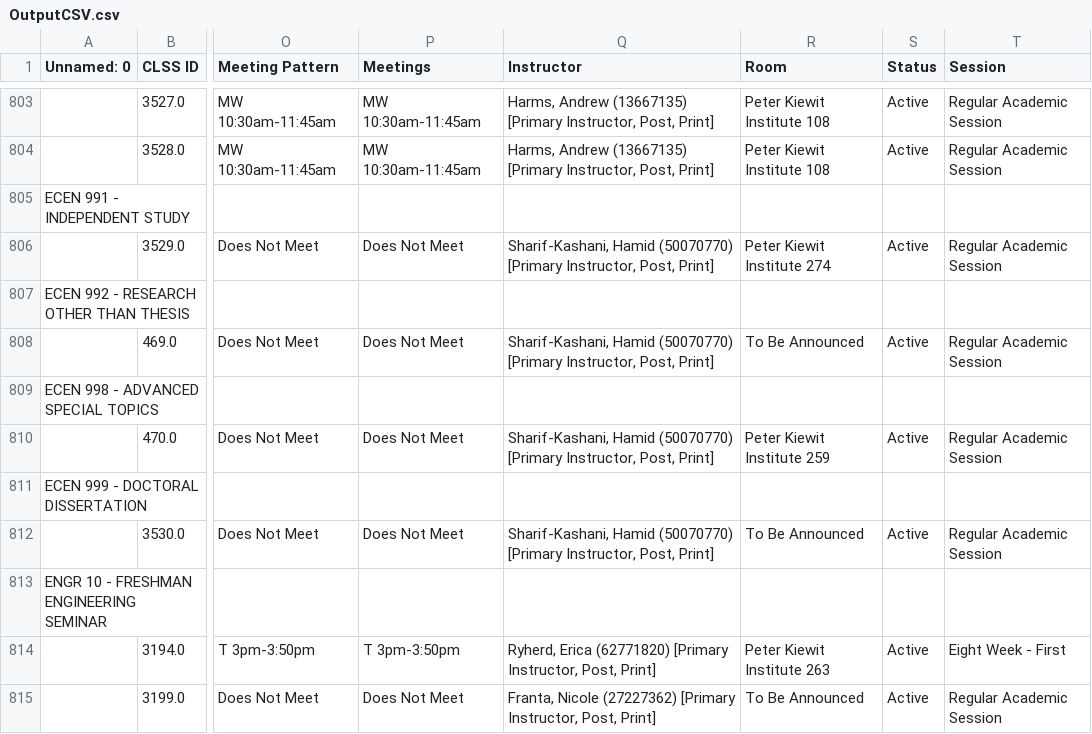
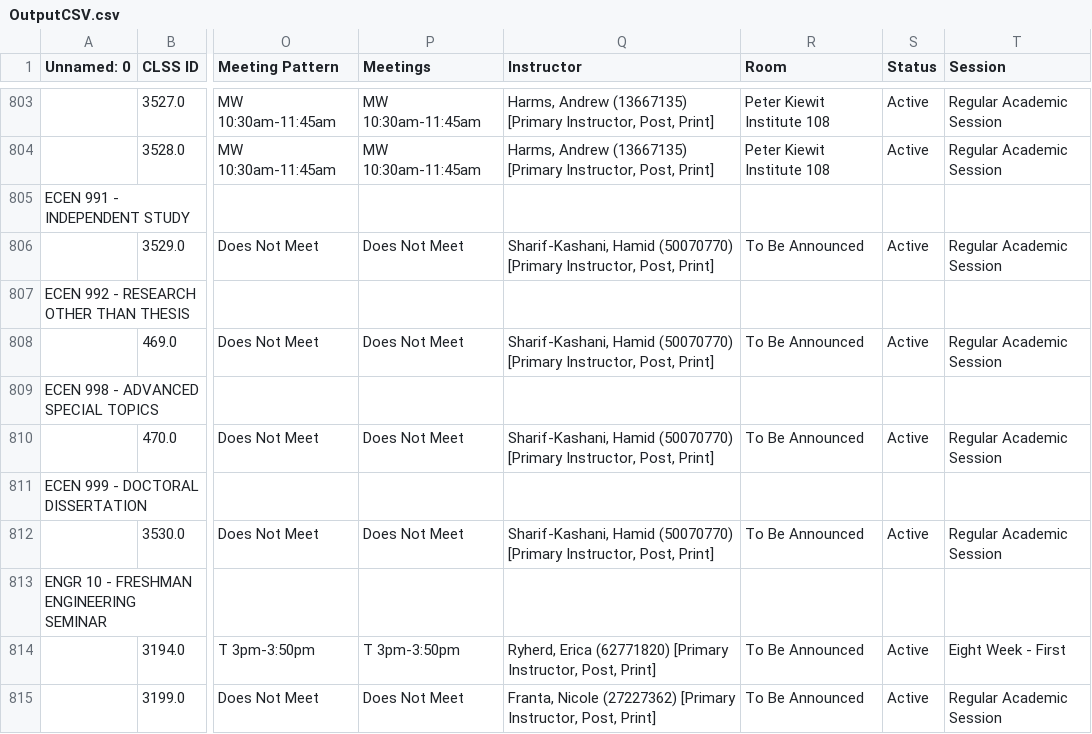
Before and after one commit to TrevorAhlers/CSCI4970-Capsoft-Solutions-Project, a CSV file: BackEnd/Files/Exports/OutputCSV.csv, drawn as a sheet; only a part is shown, gaps mark what is left out; the diff covers the shown part only; the diff names each change by its address in the sheet, - before the commit and + after, or states it on an @@ line.

```diff
--- a/BackEnd/Files/Exports/OutputCSV.csv
+++ b/BackEnd/Files/Exports/OutputCSV.csv
-R806 (Room): Peter Kiewit Institute 274
+R806 (Room): To Be Announced
-R810 (Room): Peter Kiewit Institute 259
+R810 (Room): To Be Announced
-R814 (Room): Peter Kiewit Institute 263
+R814 (Room): To Be Announced
```
Also changed, not shown: 118 edited cells elsewhere in this file, 43 other files.
